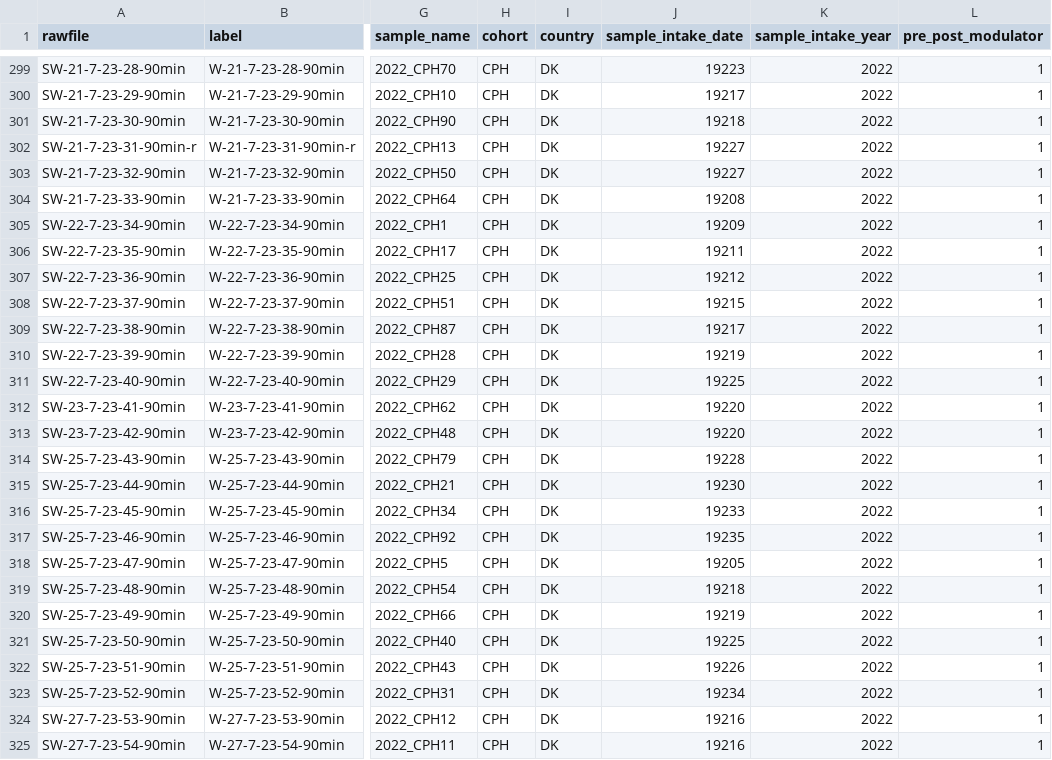
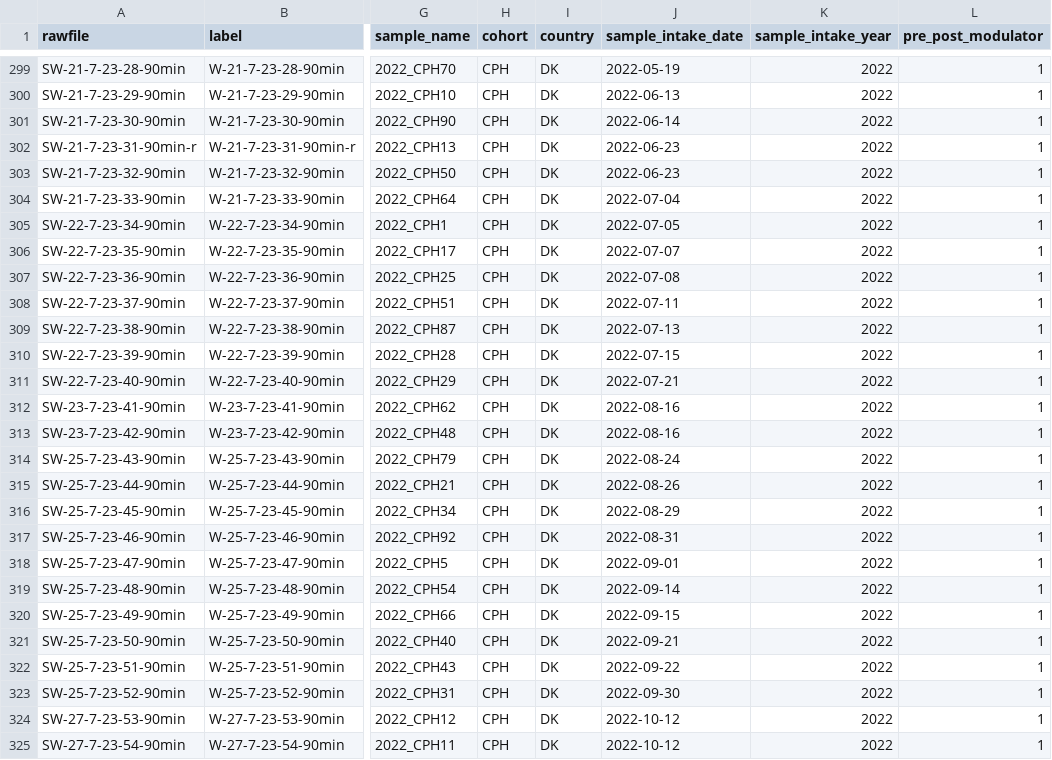
Before and after one commit to abhivij/CFRD_EV_biomarker, a CSV file: data/proteomics/prot_metadata_all_2023Aug.csv, drawn as a sheet; only a part is shown, gaps mark what is left out; the diff covers the shown part only; the diff names each change by its address in the sheet, - before the commit and + after, or states it on an @@ line.

```diff
--- a/data/proteomics/prot_metadata_all_2023Aug.csv
+++ b/data/proteomics/prot_metadata_all_2023Aug.csv
-J299 (sample_intake_date): 19223
+J299 (sample_intake_date): 2022-05-19
-J300 (sample_intake_date): 19217
+J300 (sample_intake_date): 2022-06-13
-J301 (sample_intake_date): 19218
+J301 (sample_intake_date): 2022-06-14
-J302:J303 (sample_intake_date): 19227
+J302:J303 (sample_intake_date): 2022-06-23
-J304 (sample_intake_date): 19208
+J304 (sample_intake_date): 2022-07-04
-J305 (sample_intake_date): 19209
+J305 (sample_intake_date): 2022-07-05
-J306 (sample_intake_date): 19211
+J306 (sample_intake_date): 2022-07-07
-J307 (sample_intake_date): 19212
+J307 (sample_intake_date): 2022-07-08
-J308 (sample_intake_date): 19215
+J308 (sample_intake_date): 2022-07-11
-J309 (sample_intake_date): 19217
+J309 (sample_intake_date): 2022-07-13
-J310 (sample_intake_date): 19219
+J310 (sample_intake_date): 2022-07-15
-J311 (sample_intake_date): 19225
+J311 (sample_intake_date): 2022-07-21
-J312:J313 (sample_intake_date): 19220
+J312:J313 (sample_intake_date): 2022-08-16
-J314 (sample_intake_date): 19228
+J314 (sample_intake_date): 2022-08-24
-J315 (sample_intake_date): 19230
+J315 (sample_intake_date): 2022-08-26
-J316 (sample_intake_date): 19233
+J316 (sample_intake_date): 2022-08-29
-J317 (sample_intake_date): 19235
+J317 (sample_intake_date): 2022-08-31
-J318 (sample_intake_date): 19205
+J318 (sample_intake_date): 2022-09-01
-J319 (sample_intake_date): 19218
+J319 (sample_intake_date): 2022-09-14
-J320 (sample_intake_date): 19219
+J320 (sample_intake_date): 2022-09-15
-J321 (sample_intake_date): 19225
+J321 (sample_intake_date): 2022-09-21
-J322 (sample_intake_date): 19226
+J322 (sample_intake_date): 2022-09-22
-J323 (sample_intake_date): 19234
+J323 (sample_intake_date): 2022-09-30
-J324:J325 (sample_intake_date): 19216
+J324:J325 (sample_intake_date): 2022-10-12
```
Also changed, not shown: 54 edited cells elsewhere in this file, 1 other file.
